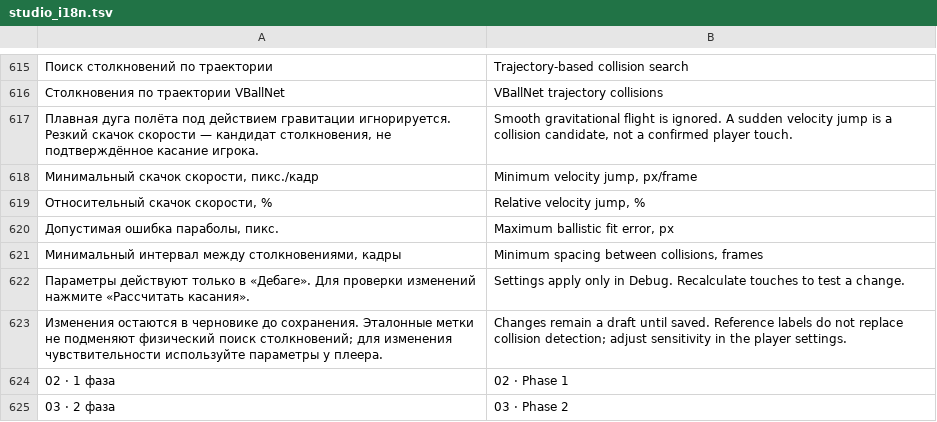
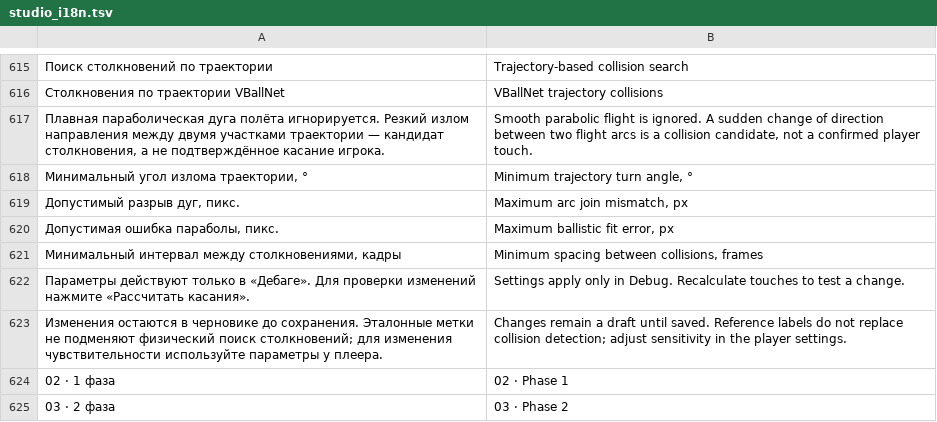
Before and after one commit to Amazomic/volleyball_studio, a TSV file: rust/volley-web/src/studio_i18n.tsv, drawn as a sheet; only a part is shown, gaps mark what is left out; removed rows and columns are numbered as before the commit, all else as after; the diff names each change by its address in the sheet, - before the commit and + after, or states it on an @@ line.

Commit message:
Определять касания по излому траектории мяча

```diff
--- a/rust/volley-web/src/studio_i18n.tsv
+++ b/rust/volley-web/src/studio_i18n.tsv
-row 617: Плавная дуга полёта под действием гравитации игнорируется. Резкий скачок скорости — кандидат столкновения, не подтверждённое касание игрока. | Smooth gravitational flight is ignored. A sudden velocity jump is a collision candidate, not a confirmed player touch.
-row 618: Минимальный скачок скорости, пикс./кадр | Minimum velocity jump, px/frame
-row 619: Относительный скачок скорости, % | Relative velocity jump, %
+row 617: Плавная параболическая дуга полёта игнорируется. Резкий излом направления между двумя участками траектории — кандидат столкновения, а не подтверждённое касание игрока. | Smooth parabolic flight is ignored. A sudden change of direction between two flight arcs is a collision candidate, not a confirmed player touch.
+row 618: Минимальный угол излома траектории, ° | Minimum trajectory turn angle, °
+row 619: Допустимый разрыв дуг, пикс. | Maximum arc join mismatch, px
```
Also changed, not shown: 9 other files.
